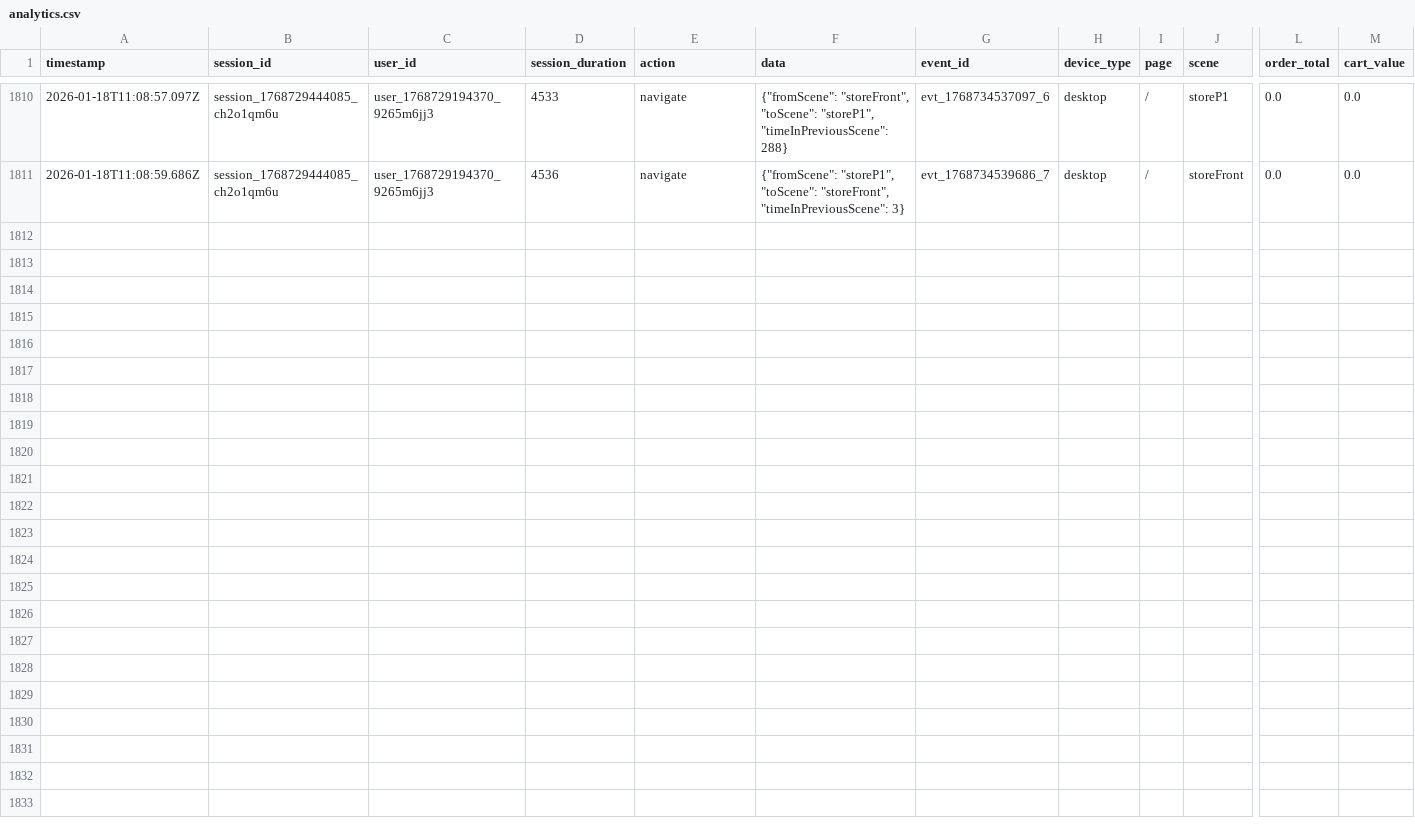
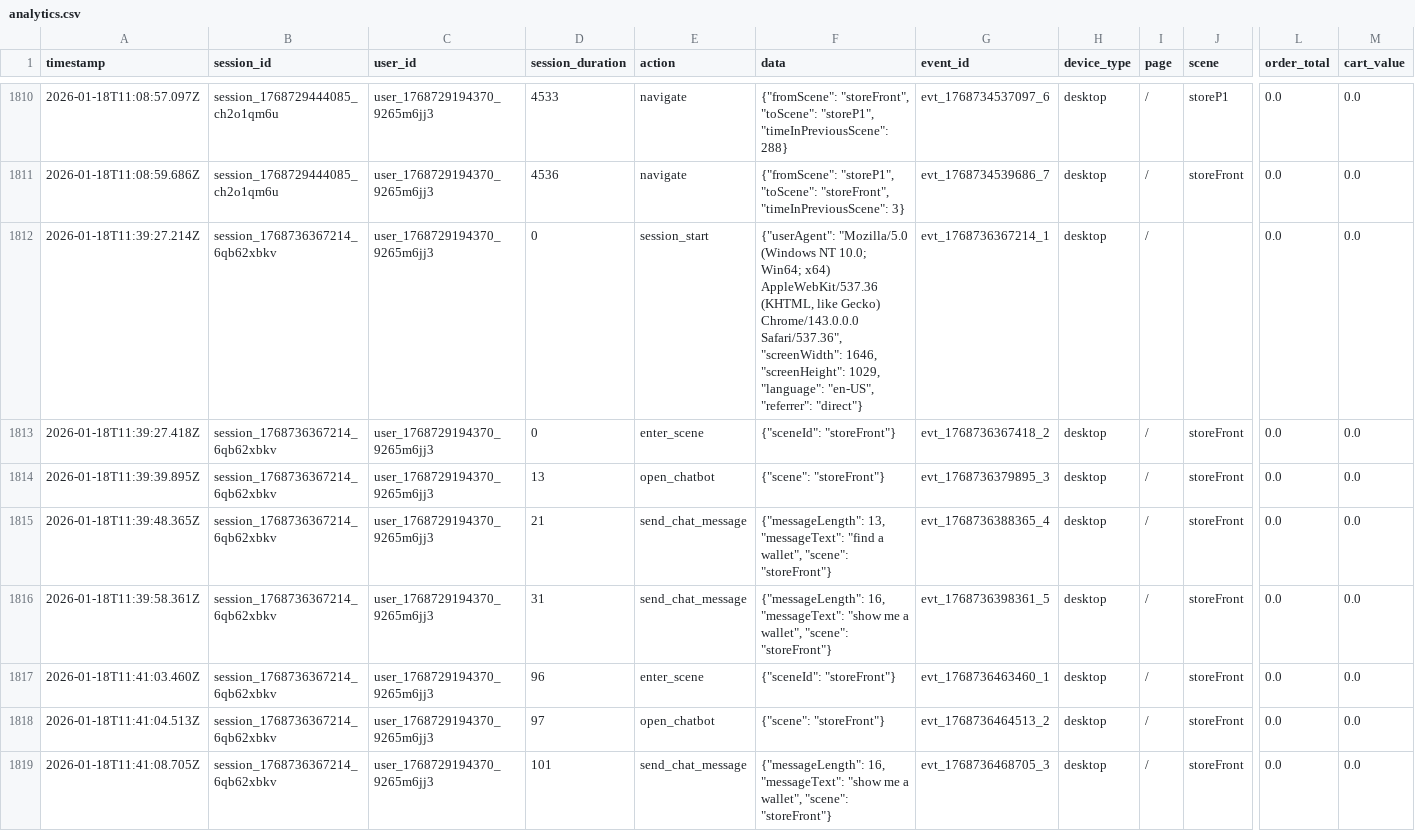
Before and after one commit to ruyot/shopiverse, a CSV file: backend/data/analytics.csv, drawn as a sheet; only a part is shown, gaps mark what is left out; rows hold the shown columns only; the diff names each change by its address in the sheet, - before the commit and + after, or states it on an @@ line.

Commit message:
stats

```diff
--- a/backend/data/analytics.csv
+++ b/backend/data/analytics.csv
+row 1812: 2026-01-18T11:39:27.214Z | session_1768736367214_6qb62xbkv | user_1768729194370_9265m6jj3 | 0 | session_start | {"userAgent": "Mozilla/5.0 (Windows NT 10.0; Win64; x64) AppleWebKit/537.36 (KHTML, like Gecko) Chrome/143.0.0.0 Safari/537.36", "screenWidth": 1646, "screenHeight": 1029, "language": "en-US", "referrer": "direct"} | evt_1768736367214_1 | desktop | / |  | 0.0 | 0.0
+row 1813: 2026-01-18T11:39:27.418Z | session_1768736367214_6qb62xbkv | user_1768729194370_9265m6jj3 | 0 | enter_scene | {"sceneId": "storeFront"} | evt_1768736367418_2 | desktop | / | storeFront | 0.0 | 0.0
+row 1814: 2026-01-18T11:39:39.895Z | session_1768736367214_6qb62xbkv | user_1768729194370_9265m6jj3 | 13 | open_chatbot | {"scene": "storeFront"} | evt_1768736379895_3 | desktop | / | storeFront | 0.0 | 0.0
+row 1815: 2026-01-18T11:39:48.365Z | session_1768736367214_6qb62xbkv | user_1768729194370_9265m6jj3 | 21 | send_chat_message | {"messageLength": 13, "messageText": "find a wallet", "scene": "storeFront"} | evt_1768736388365_4 | desktop | / | storeFront | 0.0 | 0.0
+row 1816: 2026-01-18T11:39:58.361Z | session_1768736367214_6qb62xbkv | user_1768729194370_9265m6jj3 | 31 | send_chat_message | {"messageLength": 16, "messageText": "show me a wallet", "scene": "storeFront"} | evt_1768736398361_5 | desktop | / | storeFront | 0.0 | 0.0
+row 1817: 2026-01-18T11:41:03.460Z | session_1768736367214_6qb62xbkv | user_1768729194370_9265m6jj3 | 96 | enter_scene | {"sceneId": "storeFront"} | evt_1768736463460_1 | desktop | / | storeFront | 0.0 | 0.0
+row 1818: 2026-01-18T11:41:04.513Z | session_1768736367214_6qb62xbkv | user_1768729194370_9265m6jj3 | 97 | open_chatbot | {"scene": "storeFront"} | evt_1768736464513_2 | desktop | / | storeFront | 0.0 | 0.0
+row 1819: 2026-01-18T11:41:08.705Z | session_1768736367214_6qb62xbkv | user_1768729194370_9265m6jj3 | 101 | send_chat_message | {"messageLength": 16, "messageText": "show me a wallet", "scene": "storeFront"} | evt_1768736468705_3 | desktop | / | storeFront | 0.0 | 0.0
```
